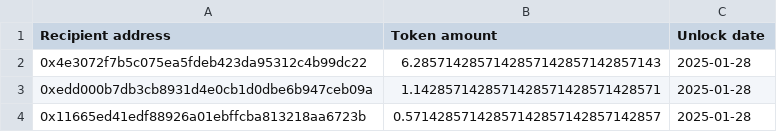
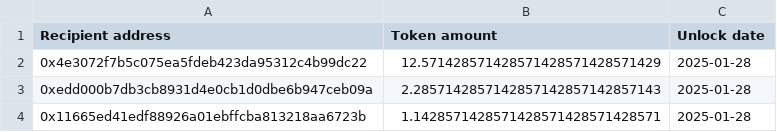
Before and after one commit to nation3/citizen-rewards, a CSV file: development-guild/epoch-40-development-guild_hedgey.csv, drawn as a sheet.

```diff
--- a/development-guild/epoch-40-development-guild_hedgey.csv
+++ b/development-guild/epoch-40-development-guild_hedgey.csv
@@ -1,4 +1,4 @@
 Recipient address,Token amount,Unlock date
-0x4e3072f7b5c075ea5fdeb423da95312c4b99dc22,6.2857142857142857142857142857143,2025-01-28
-0xedd000b7db3cb8931d4e0cb1d0dbe6b947ceb09a,1.1428571428571428571428571428571,2025-01-28
-0x11665ed41edf88926a01ebffcba813218aa6723b,0.57142857142857142857142857142857,2025-01-28
+0x4e3072f7b5c075ea5fdeb423da95312c4b99dc22,12.571428571428571428571428571429,2025-01-28
+0xedd000b7db3cb8931d4e0cb1d0dbe6b947ceb09a,2.2857142857142857142857142857143,2025-01-28
+0x11665ed41edf88926a01ebffcba813218aa6723b,1.1428571428571428571428571428571,2025-01-28
```
Also changed, not shown: development-guild/epoch-37-development-guild_hedgey.csv, development-guild/epoch-38-development-guild_hedgey.csv, 3 other files.
